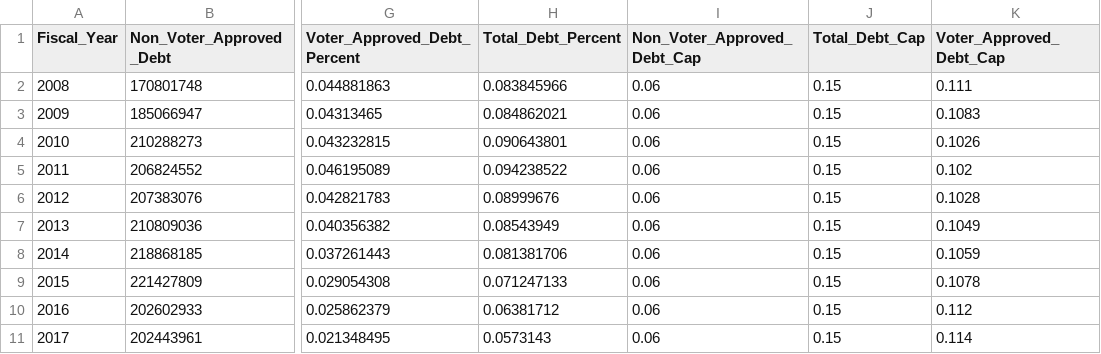
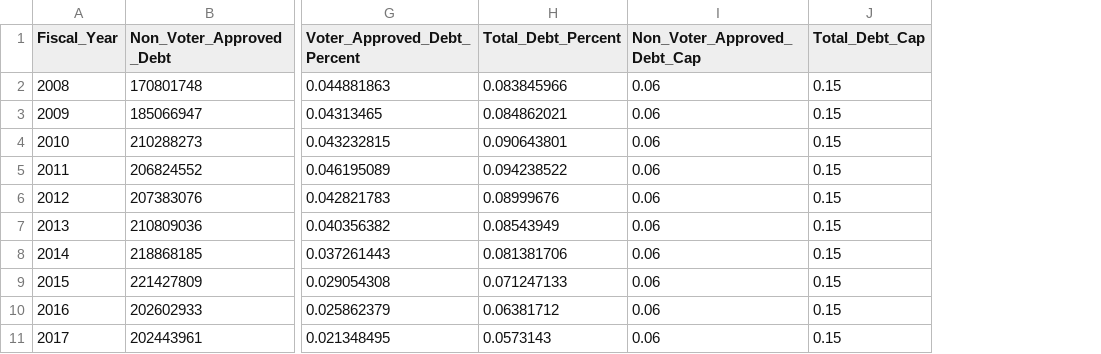
Before and after one commit to CityOfLosAngeles/preliminary_financial_report, a CSV file: debt/debt.csv, drawn as a sheet; only a part is shown, gaps mark what is left out; the diff names each change by its address in the sheet, - before the commit and + after, or states it on an @@ line.

Commit message:
simplifying debt.csv

```diff
--- a/debt/debt.csv
+++ b/debt/debt.csv
-column K (Voter_Approved_Debt_Cap), rows 2-11: 0.111 | 0.1083 | 0.1026 | 0.102 | 0.1028 | 0.1049 | 0.1059 | 0.1078 | 0.112 | 0.114
```
Also changed, not shown: 1 other file.
